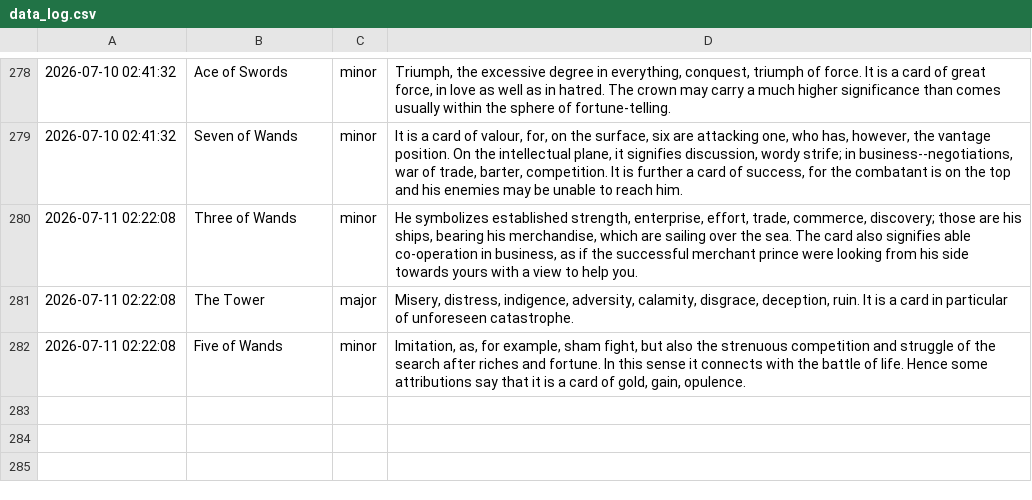
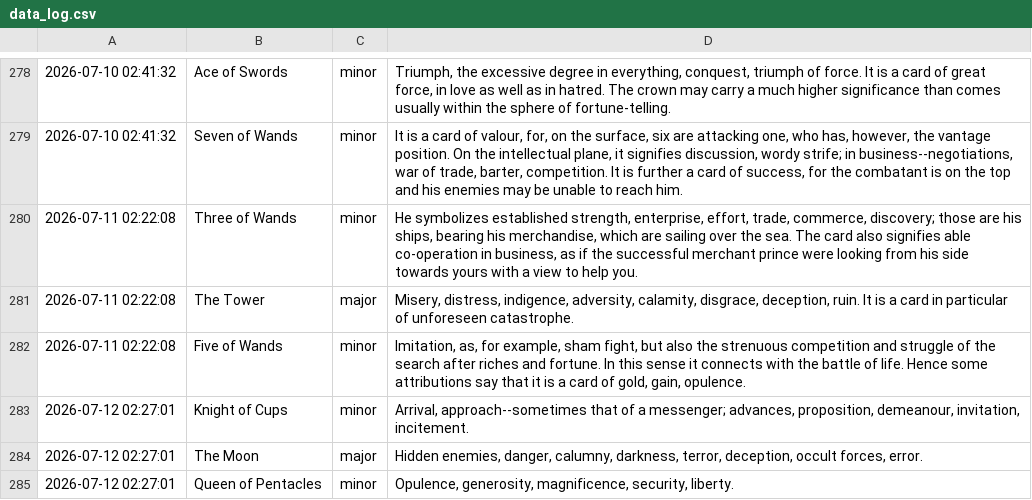
Before and after one commit to prakhar-upadhyay/Daily-Tarot-Scrapper, a CSV file: data_log.csv, drawn as a sheet; only a part is shown, gaps mark what is left out.

```diff
--- a/data_log.csv
+++ b/data_log.csv
@@ -282 +282,4 @@
 2026-07-11 02:22:08,Five of Wands,minor,"Imitation, as, for example, sham fight, but also the strenuous competition and struggle of the search after riches and fortune. In this sense it connects with the battle of life. Hence some attributions say that it is a card of gold, gain, opulence."
+2026-07-12 02:27:01,Knight of Cups,minor,"Arrival, approach--sometimes that of a messenger; advances, proposition, demeanour, invitation, incitement."
+2026-07-12 02:27:01,The Moon,major,"Hidden enemies, danger, calumny, darkness, terror, deception, occult forces, error."
+2026-07-12 02:27:01,Queen of Pentacles,minor,"Opulence, generosity, magnificence, security, liberty."
```
